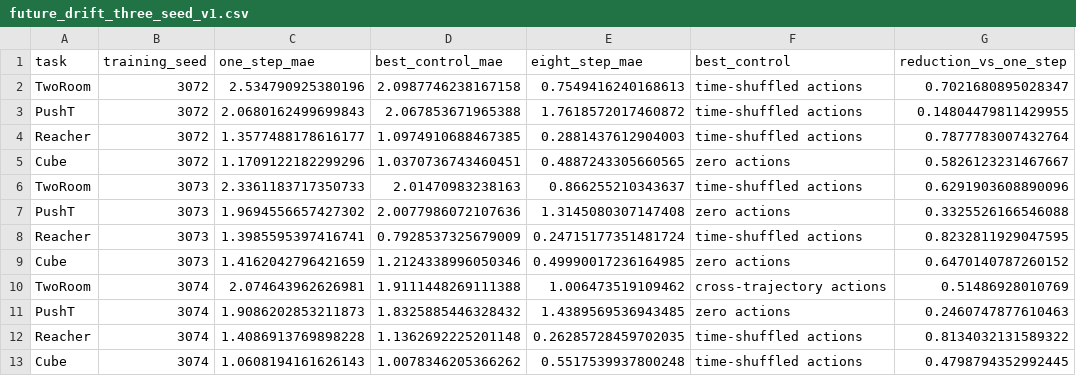
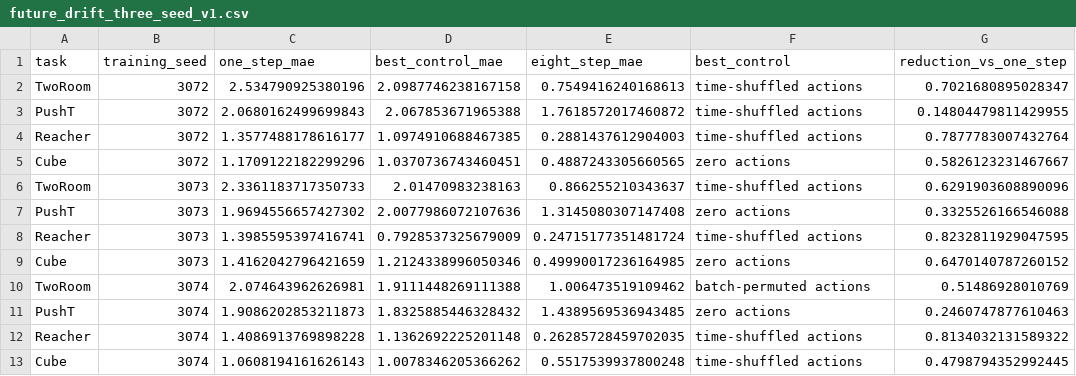
Before and after one commit to Holosemantix/le-wm, a CSV file: paper1/results/future_drift_three_seed_v1.csv, drawn as a sheet; only a part is shown; the diff names each change by its address in the sheet, - before the commit and + after, or states it on an @@ line.

Commit message:
Clarify Paper1 regression diagnostics
- Make future-error and planner panels reader-facing
- Define cross-validation units and oracle action controls
- Align manuscript, generated artifacts, and regression tests

```diff
--- a/paper1/results/future_drift_three_seed_v1.csv
+++ b/paper1/results/future_drift_three_seed_v1.csv
-F10 (best_control): cross-trajectory actions
+F10 (best_control): batch-permuted actions
```
Also changed, not shown: 14 other files.
